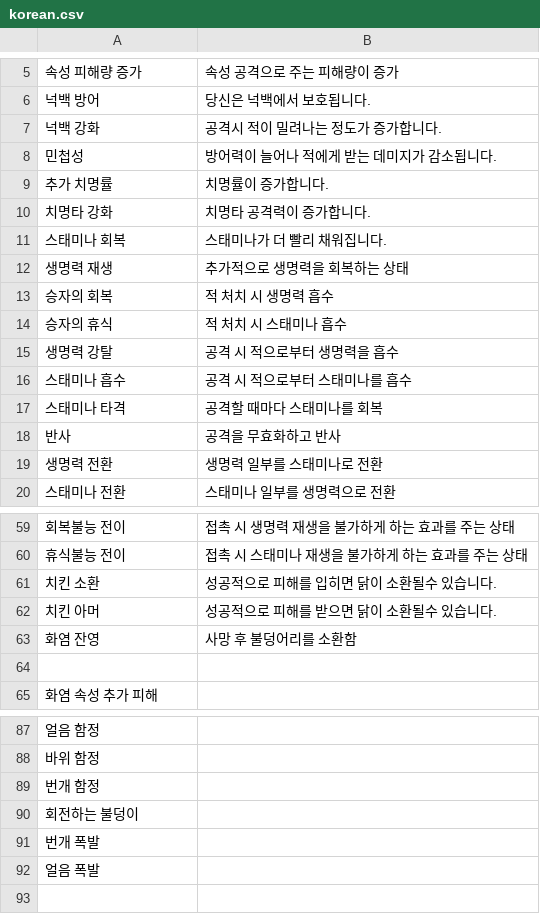
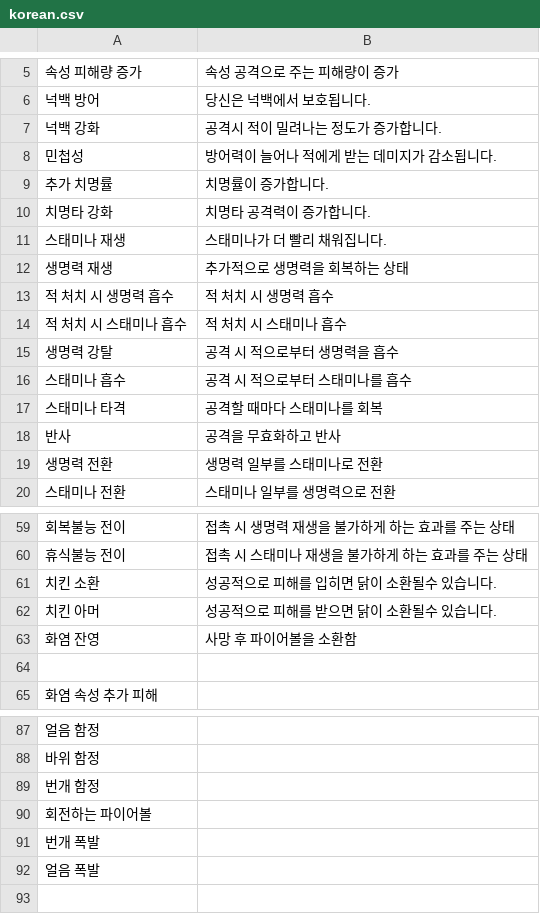
Before and after one commit to MogsFriend/planet_centauri_translations, a CSV file: Effects/korean.csv, drawn as a sheet; only a part is shown, gaps mark what is left out.

```diff
--- a/Effects/korean.csv
+++ b/Effects/korean.csv
@@ -10,6 +10,6 @@
 "치명타 강화","치명타 공격력이 증가합니다."
-"스태미나 회복","스태미나가 더 빨리 채워집니다."
+"스태미나 재생","스태미나가 더 빨리 채워집니다."
 "생명력 재생","추가적으로 생명력을 회복하는 상태"
-"승자의 회복","적 처치 시 생명력 흡수"
-"승자의 휴식","적 처치 시 스태미나 흡수"
+"적 처치 시 생명력 흡수","적 처치 시 생명력 흡수"
+"적 처치 시 스태미나 흡수","적 처치 시 스태미나 흡수"
 "생명력 강탈","공격 시 적으로부터 생명력을 흡수"
@@ -62,3 +62,3 @@
 "치킨 아머","성공적으로 피해를 받으면 닭이 소환될수 있습니다."
-"화염 잔영","사망 후 불덩어리를 소환함"
+"화염 잔영","사망 후 파이어볼을 소환함"
 
@@ -89,3 +89,3 @@
 "번개 함정",""
-"회전하는 불덩이",""
+"회전하는 파이어볼",""
 "번개 폭발",""
```
Also changed, not shown: 1 other file.
